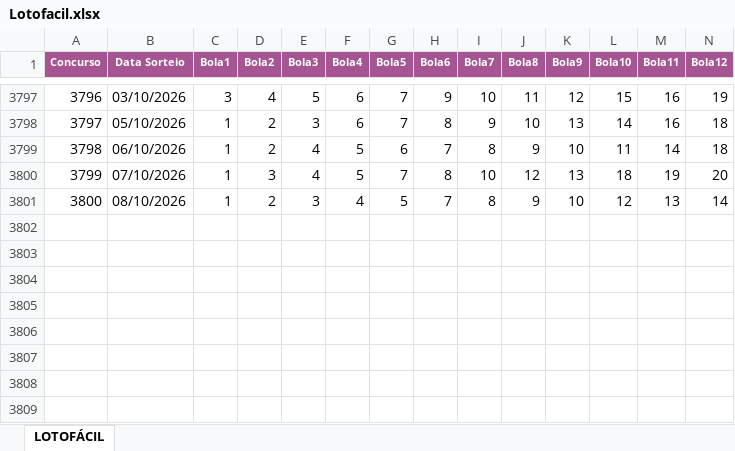
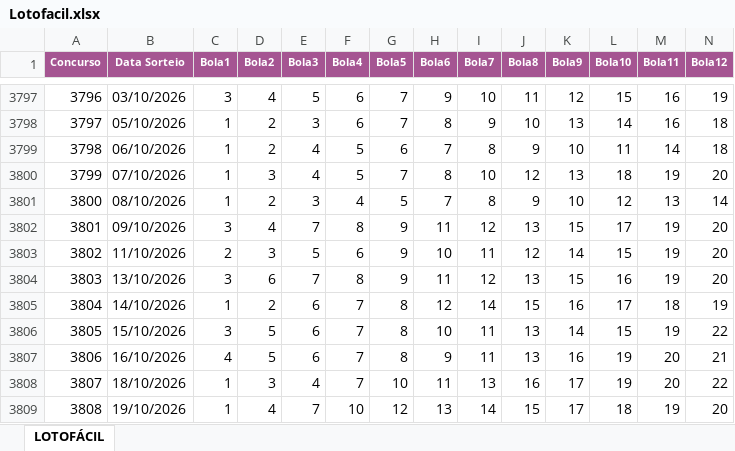
Before and after one commit to PedroThePeter/ROBOWEB, an Excel workbook: Lotofacil.xlsx, sheet LOTOFÁCIL, drawn as a sheet; only a part is shown, gaps mark what is left out; values as stored, in another font and other column widths than the file's, no borders; rows hold the shown columns only; the diff names each change by its address in the sheet, - before the commit and + after, or states it on an @@ line.

```diff
--- a/Lotofacil.xlsx (sheet LOTOFÁCIL)
+++ b/Lotofacil.xlsx (sheet LOTOFÁCIL)
+row 3802: 3801 | 09/10/2026 | 3 | 4 | 7 | 8 | 9 | 11 | 12 | 13 | 15 | 17 | 19 | 20
+row 3803: 3802 | 11/10/2026 | 2 | 3 | 5 | 6 | 9 | 10 | 11 | 12 | 14 | 15 | 19 | 20
+row 3804: 3803 | 13/10/2026 | 3 | 6 | 7 | 8 | 9 | 11 | 12 | 13 | 15 | 16 | 19 | 20
+row 3805: 3804 | 14/10/2026 | 1 | 2 | 6 | 7 | 8 | 12 | 14 | 15 | 16 | 17 | 18 | 19
+row 3806: 3805 | 15/10/2026 | 3 | 5 | 6 | 7 | 8 | 10 | 11 | 13 | 14 | 15 | 19 | 22
+row 3807: 3806 | 16/10/2026 | 4 | 5 | 6 | 7 | 8 | 9 | 11 | 13 | 16 | 19 | 20 | 21
+row 3808: 3807 | 18/10/2026 | 1 | 3 | 4 | 7 | 10 | 11 | 13 | 16 | 17 | 19 | 20 | 22
+row 3809: 3808 | 19/10/2026 | 1 | 4 | 7 | 10 | 12 | 13 | 14 | 15 | 17 | 18 | 19 | 20
```
Also changed, not shown: 2 other files.
